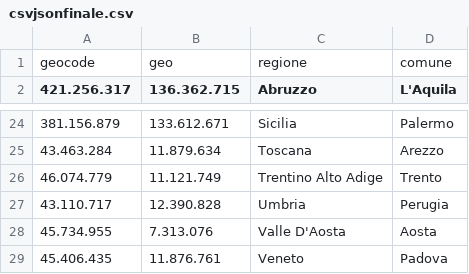
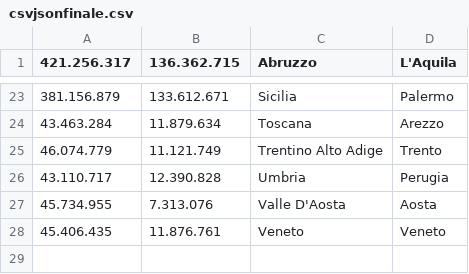
Before and after one commit to eleonoramattera/PolyHealthCenter, a CSV file: PolyHealthCenter/src/main/resources/csvjsonfinale.csv, drawn as a sheet; only a part is shown, gaps mark what is left out.

```diff
--- a/PolyHealthCenter/src/main/resources/csvjsonfinale.csv
+++ b/PolyHealthCenter/src/main/resources/csvjsonfinale.csv
@@ -1,2 +1 @@
-geocode;geo;regione;comune
 421.256.317;136.362.715;Abruzzo;L'Aquila
@@ -28,2 +27,2 @@
 45.734.955;7.313.076;Valle D'Aosta;Aosta
-45.406.435;11.876.761;Veneto;Padova
+45.406.435;11.876.761;Veneto;Veneto
```
Also changed, not shown: 13 other files.
